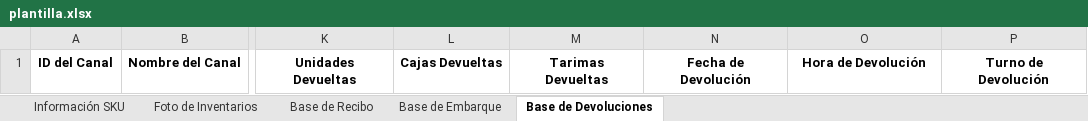
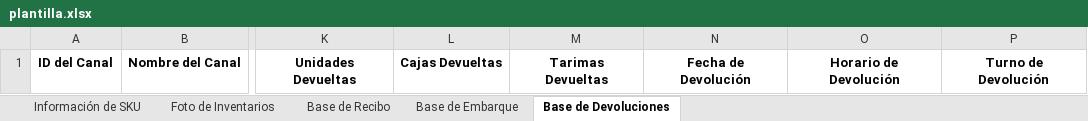
Before and after one commit to git-joseflores/cedis, an Excel workbook: data/plantilla.xlsx, sheet Base de Devoluciones, drawn as a sheet; only a part is shown, gaps mark what is left out; values as stored, in another font and other column widths than the file's, no borders; the diff names each change by its address in the sheet, - before the commit and + after, or states it on an @@ line.

```diff
--- a/data/plantilla.xlsx (sheet Base de Devoluciones)
+++ b/data/plantilla.xlsx (sheet Base de Devoluciones)
-sheet tab: Información SKU
+sheet tab: Información de SKU
-O1: Hora de Devolución
+O1: Horario de Devolución
```
Also changed, not shown: sheet Foto de Inventarios, sheet Base de Recibo, sheet Base de Embarque.
